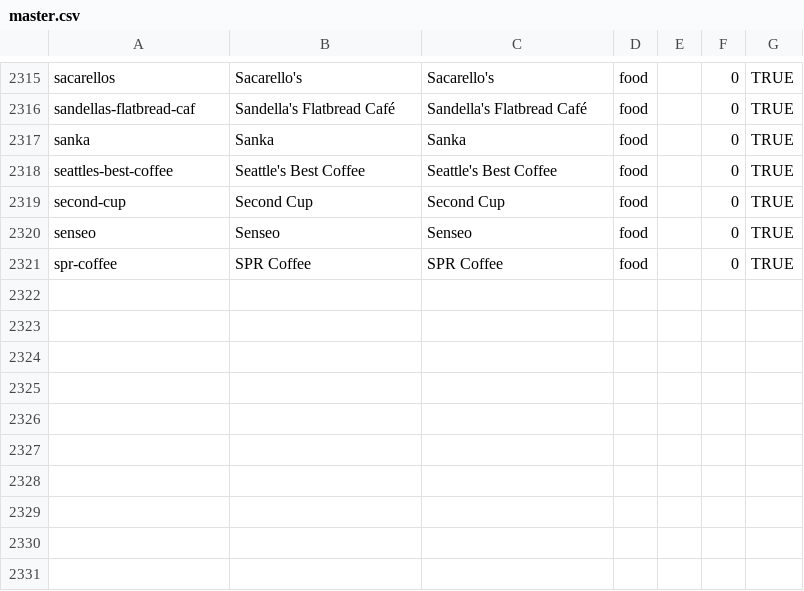
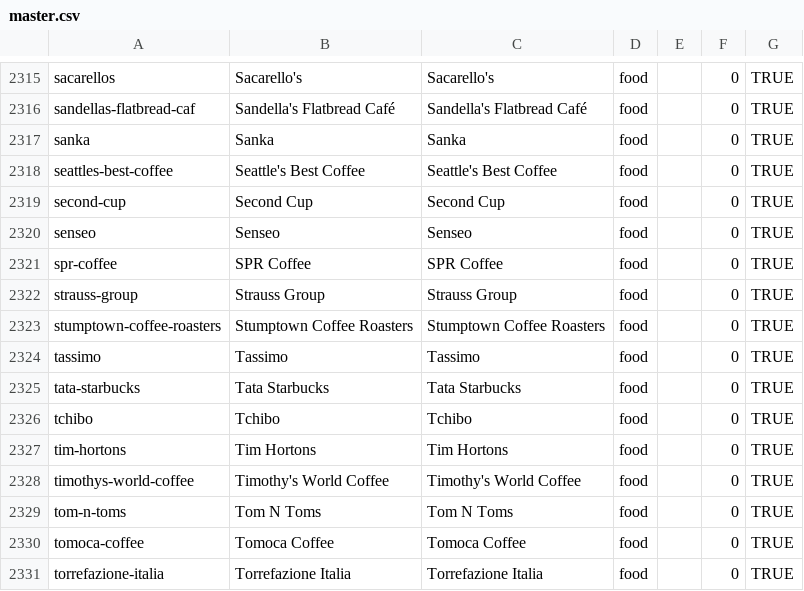
Before and after one commit to wqf2956041-star/pinpai-ai-in, a CSV file: master.csv, drawn as a sheet; only a part is shown, gaps mark what is left out; the diff names each change by its address in the sheet, - before the commit and + after, or states it on an @@ line.

Commit message:
batch add 10 brands: Strauss Group, Stumptown Coffee Roasters, Tassimo, Tata Starbucks, Tchibo, Tim Hortons, Timothy's World Coffee, Tom N Toms, Tomoca Coffee, Torrefazione Italia

```diff
--- a/master.csv
+++ b/master.csv
+row 2322: strauss-group | Strauss Group | Strauss Group | food |  | 0 | TRUE
+row 2323: stumptown-coffee-roasters | Stumptown Coffee Roasters | Stumptown Coffee Roasters | food |  | 0 | TRUE
+row 2324: tassimo | Tassimo | Tassimo | food |  | 0 | TRUE
+row 2325: tata-starbucks | Tata Starbucks | Tata Starbucks | food |  | 0 | TRUE
+row 2326: tchibo | Tchibo | Tchibo | food |  | 0 | TRUE
+row 2327: tim-hortons | Tim Hortons | Tim Hortons | food |  | 0 | TRUE
+row 2328: timothys-world-coffee | Timothy's World Coffee | Timothy's World Coffee | food |  | 0 | TRUE
+row 2329: tom-n-toms | Tom N Toms | Tom N Toms | food |  | 0 | TRUE
+row 2330: tomoca-coffee | Tomoca Coffee | Tomoca Coffee | food |  | 0 | TRUE
+row 2331: torrefazione-italia | Torrefazione Italia | Torrefazione Italia | food |  | 0 | TRUE
```
Also changed, not shown: 23 other files.
